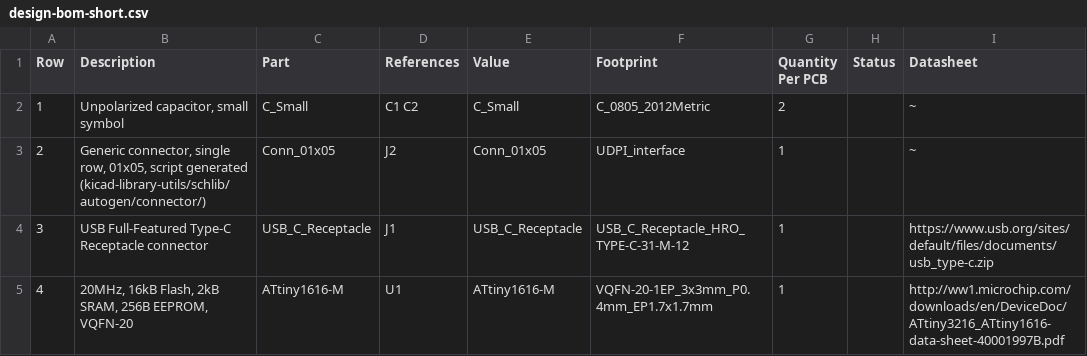
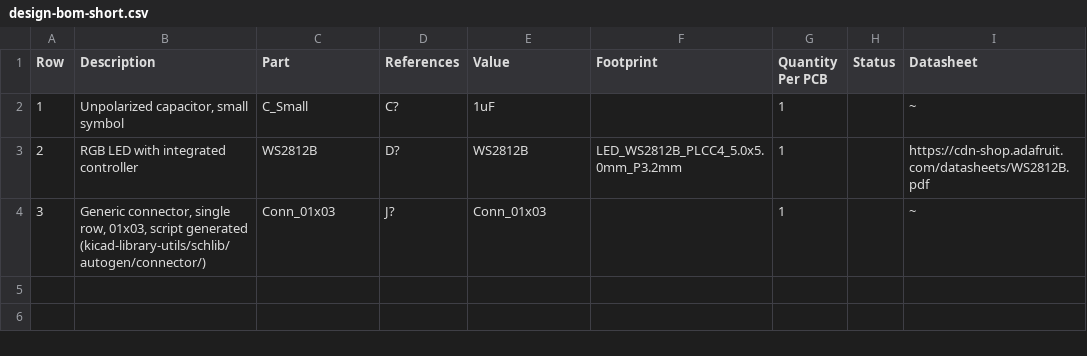
Before and after one commit to 42CrMo4/7Segment_hxmm, a CSV file: Fabrication/BoM/design-bom-short.csv, drawn as a sheet.

```diff
--- a/Fabrication/BoM/design-bom-short.csv
+++ b/Fabrication/BoM/design-bom-short.csv
@@ -1,5 +1,4 @@
 Row,Description,Part,References,Value,Footprint,Quantity Per PCB,Status,Datasheet
-1,"Unpolarized capacitor, small symbol",C_Small,C1 C2,C_Small,C_0805_2012Metric,2, ,~
-2,"Generic connector, single row, 01x05, script generated (kicad-library-utils/schlib/autogen/connector/)",Conn_01x05,J2,Conn_01x05,UDPI_interface,1, ,~
-3,USB Full-Featured Type-C Receptacle connector,USB_C_Receptacle,J1,USB_C_Receptacle,USB_C_Receptacle_HRO_TYPE-C-31-M-12,1, ,https://www.usb.org/sites/default/files/documents/usb_type-c.zip
-4,"20MHz, 16kB Flash, 2kB SRAM, 256B EEPROM, VQFN-20",ATtiny1616-M,U1,ATtiny1616-M,VQFN-20-1EP_3x3mm_P0.4mm_EP1.7x1.7mm,1, ,http://ww1.microchip.com/downloads/en/DeviceDoc/ATtiny3216_ATtiny1616-data-sheet-40001997B.pdf
+1,"Unpolarized capacitor, small symbol",C_Small,C?,1uF,,1, ,~
+2,RGB LED with integrated controller,WS2812B,D?,WS2812B,LED_WS2812B_PLCC4_5.0x5.0mm_P3.2mm,1, ,https://cdn-shop.adafruit.com/datasheets/WS2812B.pdf
+3,"Generic connector, single row, 01x03, script generated (kicad-library-utils/schlib/autogen/connector/)",Conn_01x03,J?,Conn_01x03,,1, ,~
```
Also changed, not shown: Fabrication/BoM/design-bom.csv, 1 other file.
